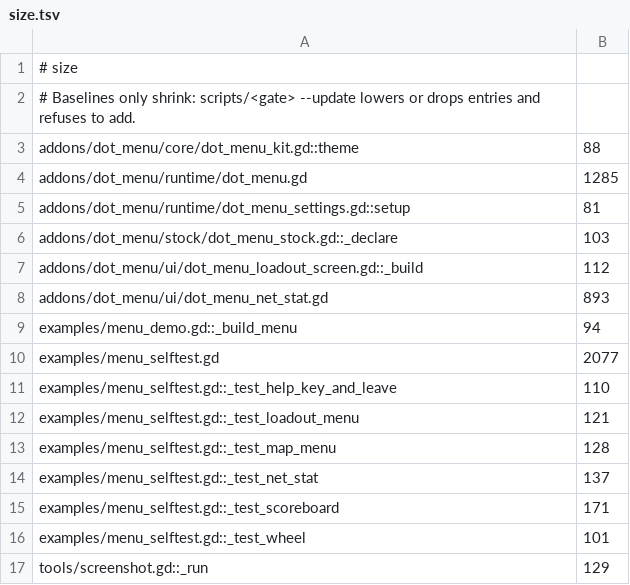
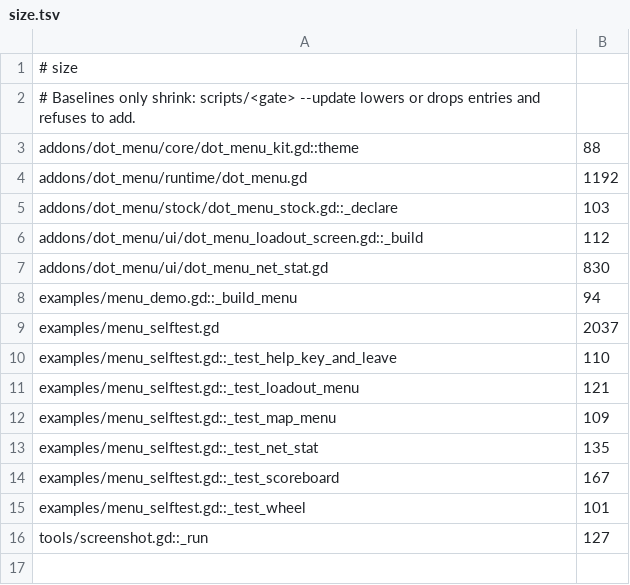
Before and after one commit to modcommunity/dot-menu, a TSV file: ci/efficiency/size.tsv, drawn as a sheet.

```diff
--- a/ci/efficiency/size.tsv
+++ b/ci/efficiency/size.tsv
@@ -3,15 +3,14 @@
 addons/dot_menu/core/dot_menu_kit.gd::theme	88
-addons/dot_menu/runtime/dot_menu.gd	1285
-addons/dot_menu/runtime/dot_menu_settings.gd::setup	81
+addons/dot_menu/runtime/dot_menu.gd	1192
 addons/dot_menu/stock/dot_menu_stock.gd::_declare	103
 addons/dot_menu/ui/dot_menu_loadout_screen.gd::_build	112
-addons/dot_menu/ui/dot_menu_net_stat.gd	893
+addons/dot_menu/ui/dot_menu_net_stat.gd	830
 examples/menu_demo.gd::_build_menu	94
-examples/menu_selftest.gd	2077
+examples/menu_selftest.gd	2037
 examples/menu_selftest.gd::_test_help_key_and_leave	110
 examples/menu_selftest.gd::_test_loadout_menu	121
-examples/menu_selftest.gd::_test_map_menu	128
-examples/menu_selftest.gd::_test_net_stat	137
-examples/menu_selftest.gd::_test_scoreboard	171
+examples/menu_selftest.gd::_test_map_menu	109
+examples/menu_selftest.gd::_test_net_stat	135
+examples/menu_selftest.gd::_test_scoreboard	167
 examples/menu_selftest.gd::_test_wheel	101
-tools/screenshot.gd::_run	129
+tools/screenshot.gd::_run	127
```
Also changed, not shown: 36 other files.
